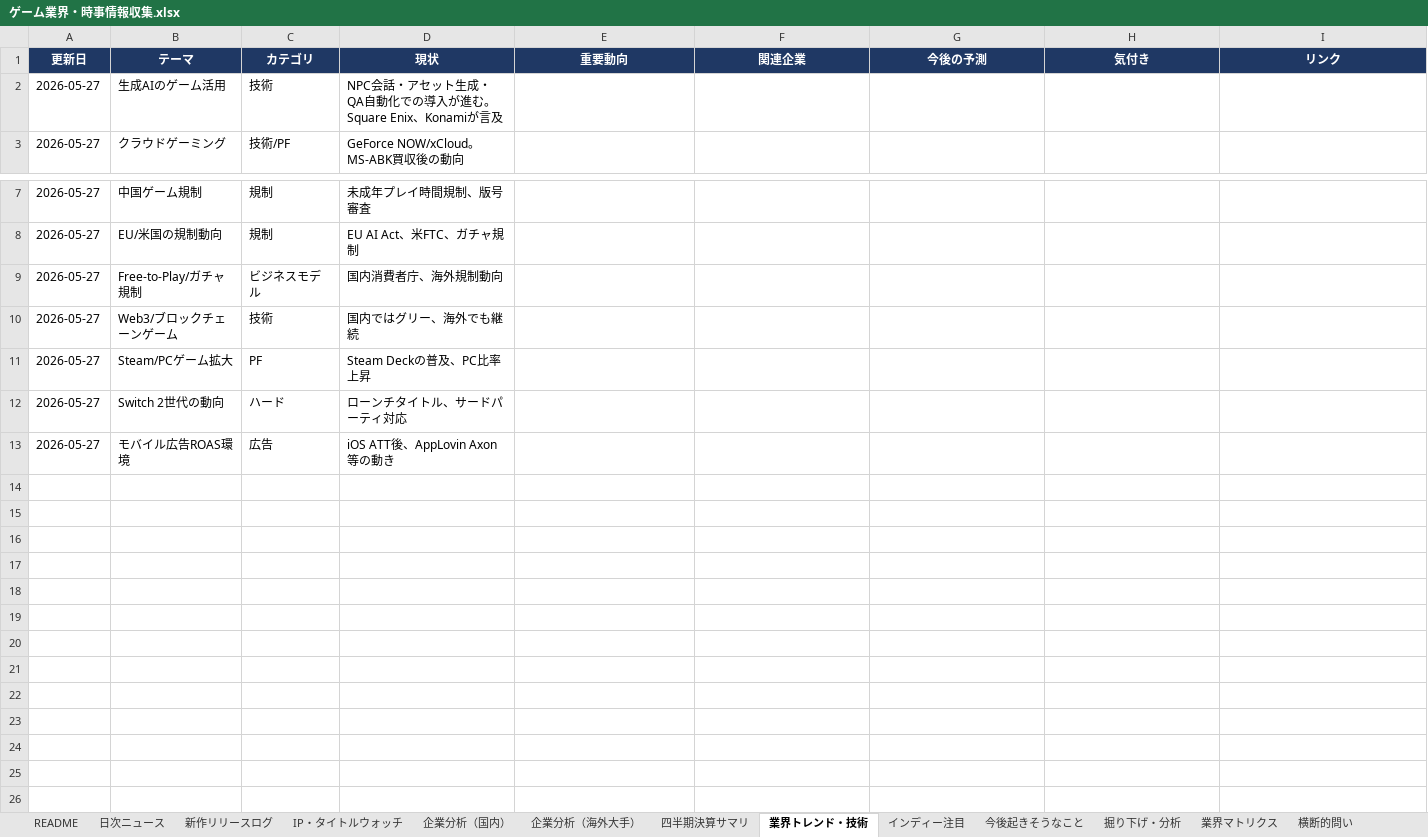
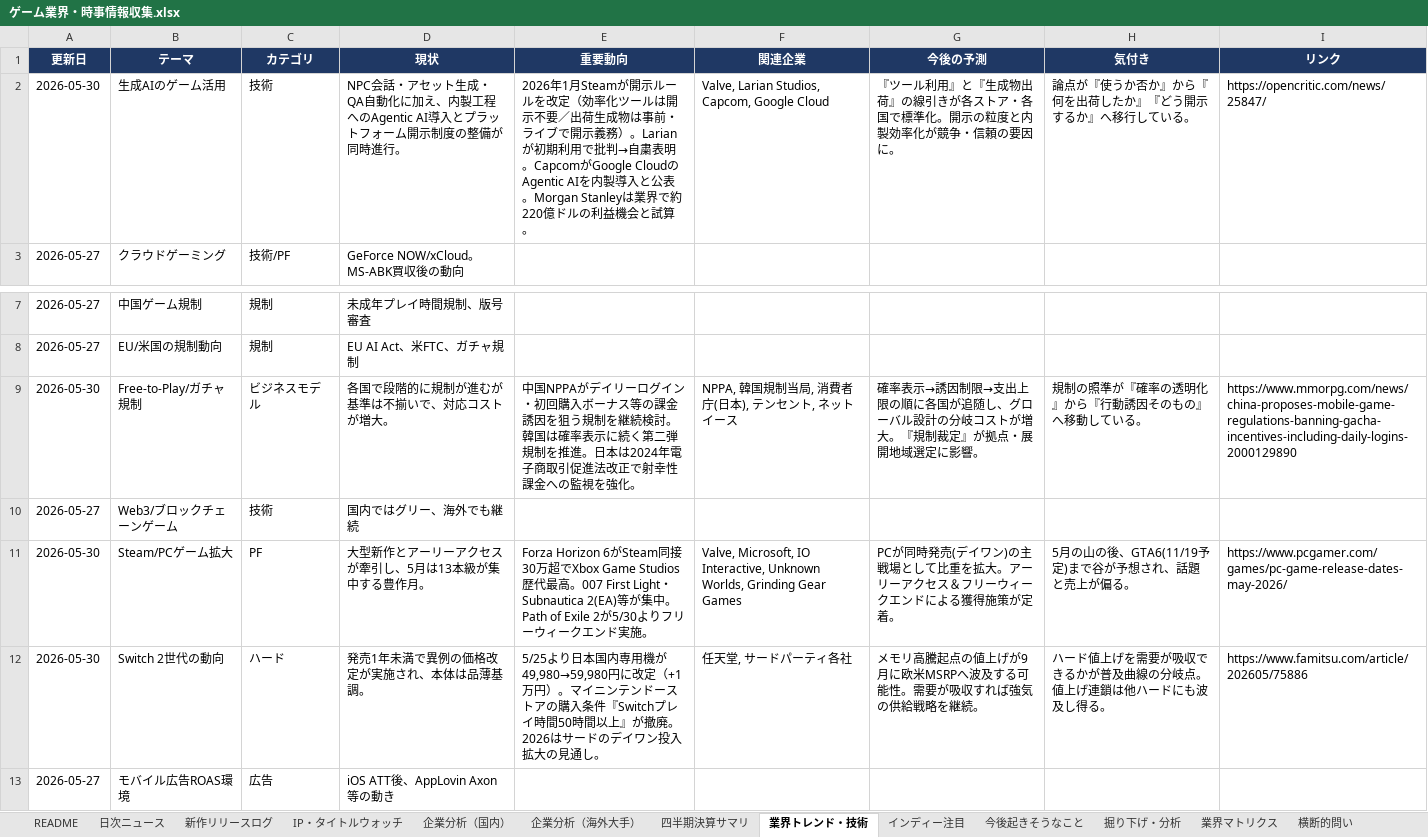
Before and after one commit to norimichitakesue2/game-industry-tracker, an Excel workbook: master/ゲーム業界・時事情報収集.xlsx, sheet 業界トレンド・技術, drawn as a sheet; only a part is shown, gaps mark what is left out; values as stored, in another font and other column widths than the file's, no borders; the diff names each change by its address in the sheet, - before the commit and + after, or states it on an @@ line.

Commit message:
weekly-trends + tech update (data)

```diff
--- a/master/ゲーム業界・時事情報収集.xlsx (sheet 業界トレンド・技術)
+++ b/master/ゲーム業界・時事情報収集.xlsx (sheet 業界トレンド・技術)
-A2 (更新日): 2026-05-27
+A2 (更新日): 2026-05-30
-D2 (現状): …QA自動化での導入が進む。Square Enix、Konamiが言及
+D2 (現状): …QA自動化に加え、内製工程へのAgentic AI導入とプラットフォーム開示制度の整備が同時進行。
-E2 (重要動向): (empty)
+E2 (重要動向): 2026年1月Steamが開示ルールを改定（効率化ツールは開示不要／出荷生成物は事前・ライブで開示義務）。Larianが初期利用で批判→自粛表明。CapcomがGoogle CloudのAgentic AIを内製導入と公表。Morgan Stanleyは業界で約220億ドルの利益機会と試算。
-F2 (関連企業): (empty)
+F2 (関連企業): Valve, Larian Studios, Capcom, Google Cloud
-G2 (今後の予測): (empty)
+G2 (今後の予測): 『ツール利用』と『生成物出荷』の線引きが各ストア・各国で標準化。開示の粒度と内製効率化が競争・信頼の要因に。
-H2 (気付き): (empty)
+H2 (気付き): 論点が『使うか否か』から『何を出荷したか』『どう開示するか』へ移行している。
-I2 (リンク): (empty)
+I2 (リンク): https://opencritic.com/news/25847/
-A9 (更新日): 2026-05-27
+A9 (更新日): 2026-05-30
-D9 (現状): 国内消費者庁、海外規制動向
+D9 (現状): 各国で段階的に規制が進むが基準は不揃いで、対応コストが増大。
-E9 (重要動向): (empty)
+E9 (重要動向): 中国NPPAがデイリーログイン・初回購入ボーナス等の課金誘因を狙う規制を継続検討。韓国は確率表示に続く第二弾規制を推進。日本は2024年電子商取引促進法改正で射幸性課金への監視を強化。
-F9 (関連企業): (empty)
+F9 (関連企業): NPPA, 韓国規制当局, 消費者庁(日本), テンセント, ネットイース
-G9 (今後の予測): (empty)
+G9 (今後の予測): 確率表示→誘因制限→支出上限の順に各国が追随し、グローバル設計の分岐コストが増大。『規制裁定』が拠点・展開地域選定に影響。
-H9 (気付き): (empty)
+H9 (気付き): 規制の照準が『確率の透明化』から『行動誘因そのもの』へ移動している。
-I9 (リンク): (empty)
+I9 (リンク): https://www.mmorpg.com/news/china-proposes-mobile-game-regulations-banning-gacha-incentives-including-daily-logins-2000129890
-A11:A12 (更新日): 2026-05-27
+A11:A12 (更新日): 2026-05-30
-D11 (現状): Steam Deckの普及、PC比率上昇
+D11 (現状): 大型新作とアーリーアクセスが牽引し、5月は13本級が集中する豊作月。
-E11 (重要動向): (empty)
+E11 (重要動向): Forza Horizon 6がSteam同接30万超でXbox Game Studios歴代最高。007 First Light・Subnautica 2(EA)等が集中。Path of Exile 2が5/30よりフリーウィークエンド実施。
-F11 (関連企業): (empty)
+F11 (関連企業): Valve, Microsoft, IO Interactive, Unknown Worlds, Grinding Gear Games
-G11 (今後の予測): (empty)
+G11 (今後の予測): PCが同時発売(デイワン)の主戦場として比重を拡大。アーリーアクセス＆フリーウィークエンドによる獲得施策が定着。
-H11 (気付き): (empty)
+H11 (気付き): 5月の山の後、GTA6(11/19予定)まで谷が予想され、話題と売上が偏る。
-I11 (リンク): (empty)
+I11 (リンク): https://www.pcgamer.com/games/pc-game-release-dates-may-2026/
-D12 (現状): ローンチタイトル、サードパーティ対応
+D12 (現状): 発売1年未満で異例の価格改定が実施され、本体は品薄基調。
-E12 (重要動向): (empty)
+E12 (重要動向): 5/25より日本国内専用機が49,980→59,980円に改定（+1万円）。マイニンテンドーストアの購入条件『Switchプレイ時間50時間以上』が撤廃。2026はサードのデイワン投入拡大の見通し。
-F12 (関連企業): (empty)
+F12 (関連企業): 任天堂, サードパーティ各社
-G12 (今後の予測): (empty)
+G12 (今後の予測): メモリ高騰起点の値上げが9月に欧米MSRPへ波及する可能性。需要が吸収すれば強気の供給戦略を継続。
-H12 (気付き): (empty)
+H12 (気付き): ハード値上げを需要が吸収できるかが普及曲線の分岐点。値上げ連鎖は他ハードにも波及し得る。
-I12 (リンク): (empty)
+I12 (リンク): https://www.famitsu.com/article/202605/75886
```
Also changed, not shown: sheet 掘り下げ・分析, 26 other files.
